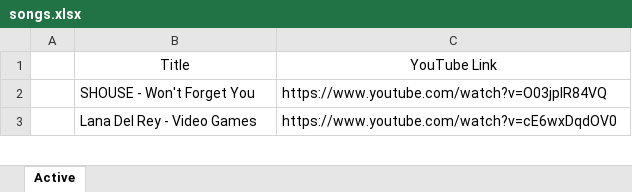
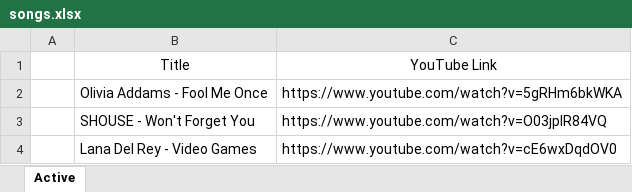
Before and after one commit to jasurlive/PlaylistGo, an Excel workbook: public/python/songs.xlsx, sheet Active, drawn as a sheet; only a part is shown; values as stored, in another font and other column widths than the file's, no borders; the diff names each change by its address in the sheet, - before the commit and + after, or states it on an @@ line.

Commit message:
new songs added

```diff
--- a/public/python/songs.xlsx (sheet Active)
+++ b/public/python/songs.xlsx (sheet Active)
+row 2:  | Olivia Addams - Fool Me Once | https://www.youtube.com/watch?v=5gRHm6bkWKA
```
